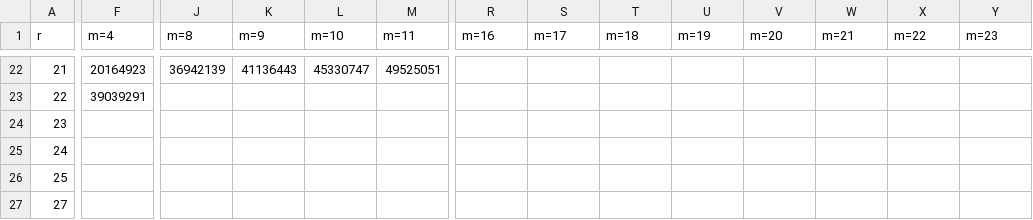
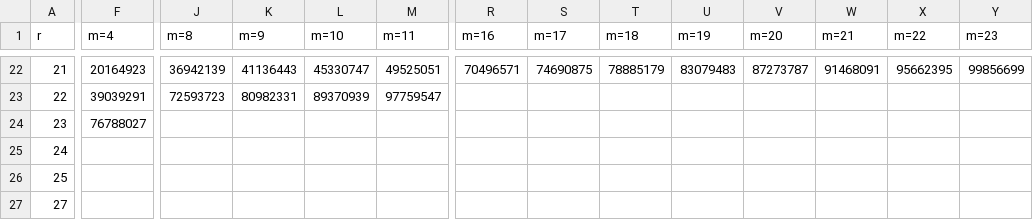
Before and after one commit to joeschmidt97/Collatz_Conjecture, a CSV file: DATA/q=13_r_step_data.csv, drawn as a sheet; only a part is shown, gaps mark what is left out; the diff covers the shown part only; the diff names each change by its address in the sheet, - before the commit and + after, or states it on an @@ line.

```diff
--- a/DATA/q=13_r_step_data.csv
+++ b/DATA/q=13_r_step_data.csv
-R22 (m=16): (empty)
+R22 (m=16): 70496571
-S22 (m=17): (empty)
+S22 (m=17): 74690875
-T22 (m=18): (empty)
+T22 (m=18): 78885179
-U22 (m=19): (empty)
+U22 (m=19): 83079483
-V22 (m=20): (empty)
+V22 (m=20): 87273787
-W22 (m=21): (empty)
+W22 (m=21): 91468091
-X22 (m=22): (empty)
+X22 (m=22): 95662395
-Y22 (m=23): (empty)
+Y22 (m=23): 99856699
-J23 (m=8): (empty)
+J23 (m=8): 72593723
-K23 (m=9): (empty)
+K23 (m=9): 80982331
-L23 (m=10): (empty)
+L23 (m=10): 89370939
-M23 (m=11): (empty)
+M23 (m=11): 97759547
-F24 (m=4): (empty)
+F24 (m=4): 76788027
```
Also changed, not shown: 44 edited cells elsewhere in this file, DATA/q=13_rm_data.csv.
